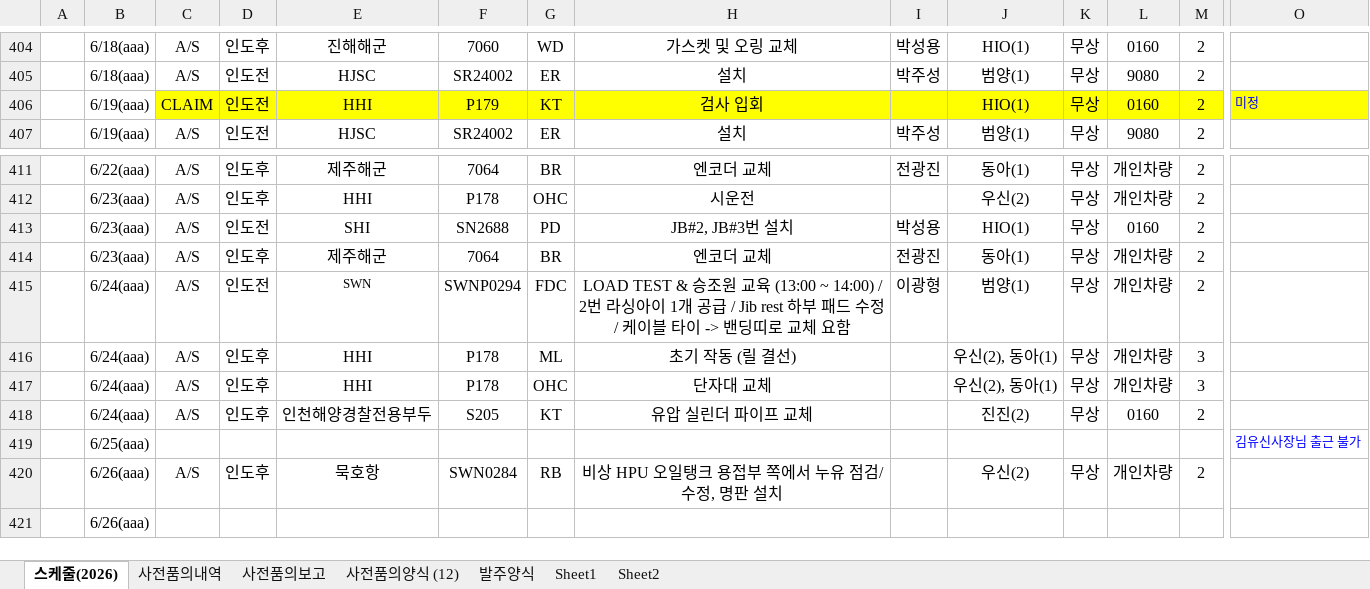
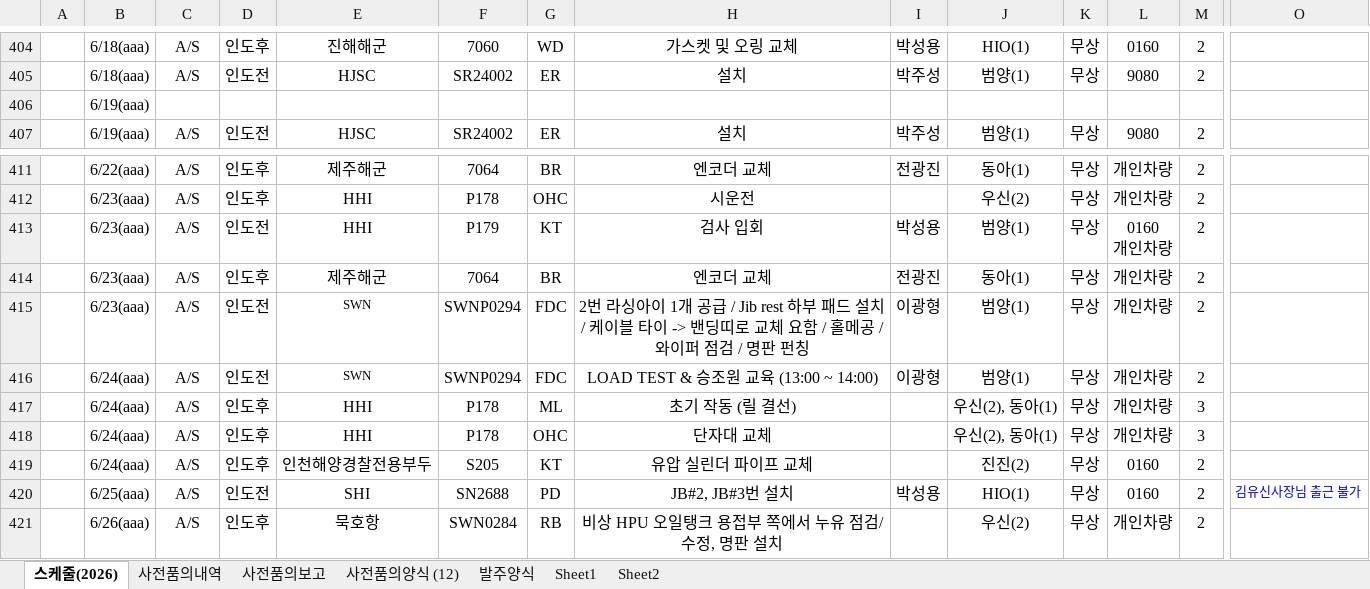
Before and after one commit to andaiga-create/weekly-schedule, an Excel workbook: as_claim_weekly.xlsx, sheet 스케줄(2026), drawn as a sheet; only a part is shown, gaps mark what is left out; the shorter side is filled out with more unchanged rows; values as stored, in another font and other column widths than the file's, no borders; table styles not drawn; removed rows and columns are numbered as before the commit, all else as after; rows hold the shown columns only; ↵ is a line break in a cell; the diff names each change by its address in the sheet, - before the commit and + after, or states it on an @@ line.

Commit message:
Auto update: 2026-06-18(목) 11:59:03.09

```diff
--- a/as_claim_weekly.xlsx (sheet 스케줄(2026))
+++ b/as_claim_weekly.xlsx (sheet 스케줄(2026))
-row 406:  | 6/19(aaa) | CLAIM | 인도전 | HHI | P179 | KT | 검사 입회 |  | HIO(1) | 무상 | 0160 | 2 | 미정
+row 406:  | 6/19(aaa)
-E413: SHI
+E413: HHI
-F413: SN2688
+F413: P179
-G413: PD
+G413: KT
-H413: JB#2, JB#3번 설치
+H413: 검사 입회
-J413: HIO(1)
+J413: 범양(1)
-L413: 0160
+L413: 0160 ↵ 개인차량
+row 415:  | 6/23(aaa) | A/S | 인도전 | SWN | SWNP0294 | FDC | 2번 라싱아이 1개 공급 / Jib rest 하부 패드 설치 / 케이블 타이 -> 밴딩띠로 교체 요함 / 홀메공 / 와이퍼 점검 / 명판 펀칭 | 이광형 | 범양(1) | 무상 | 개인차량 | 2
-H416: …(13:00 ~ 14:00) / 2번 라싱아이 1개 공급 / Jib rest 하부 패드 수정 / 케이블 타이 -> 밴딩띠로 교체 요함
+H416: …(13:00 ~ 14:00)
-row 419:  | 6/25(aaa) |  |  |  |  |  |  |  |  |  |  |  | 김유신사장님 출근 불가
+row 420:  | 6/25(aaa) | A/S | 인도전 | SHI | SN2688 | PD | JB#2, JB#3번 설치 | 박성용 | HIO(1) | 무상 | 0160 | 2 | 김유신사장님 출근 불가
```
